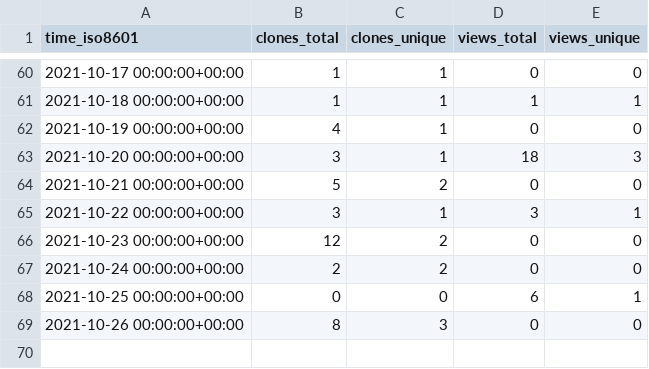
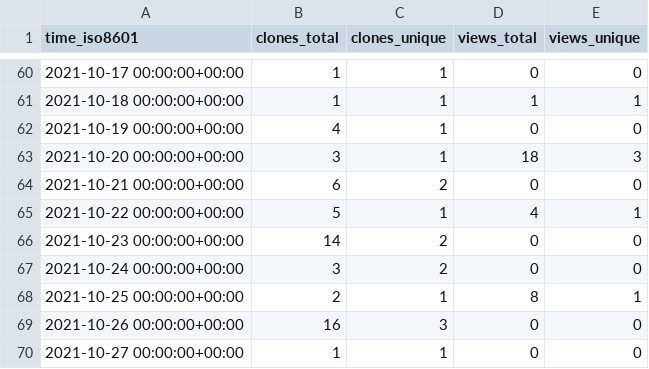
Before and after one commit to chjch/LAA4356, a CSV file: chjch/LAA4356/ghrs-data/views_clones_aggregate.csv, drawn as a sheet; only a part is shown, gaps mark what is left out.

```diff
--- a/chjch/LAA4356/ghrs-data/views_clones_aggregate.csv
+++ b/chjch/LAA4356/ghrs-data/views_clones_aggregate.csv
@@ -63,7 +63,8 @@ time_iso8601,clones_total,clones_unique,views_total,views_unique
 2021-10-20 00:00:00+00:00,3,1,18,3
-2021-10-21 00:00:00+00:00,5,2,0,0
-2021-10-22 00:00:00+00:00,3,1,3,1
-2021-10-23 00:00:00+00:00,12,2,0,0
-2021-10-24 00:00:00+00:00,2,2,0,0
-2021-10-25 00:00:00+00:00,0,0,6,1
-2021-10-26 00:00:00+00:00,8,3,0,0
+2021-10-21 00:00:00+00:00,6,2,0,0
+2021-10-22 00:00:00+00:00,5,1,4,1
+2021-10-23 00:00:00+00:00,14,2,0,0
+2021-10-24 00:00:00+00:00,3,2,0,0
+2021-10-25 00:00:00+00:00,2,1,8,1
+2021-10-26 00:00:00+00:00,16,3,0,0
+2021-10-27 00:00:00+00:00,1,1,0,0
```
Also changed, not shown: 1 other file.
